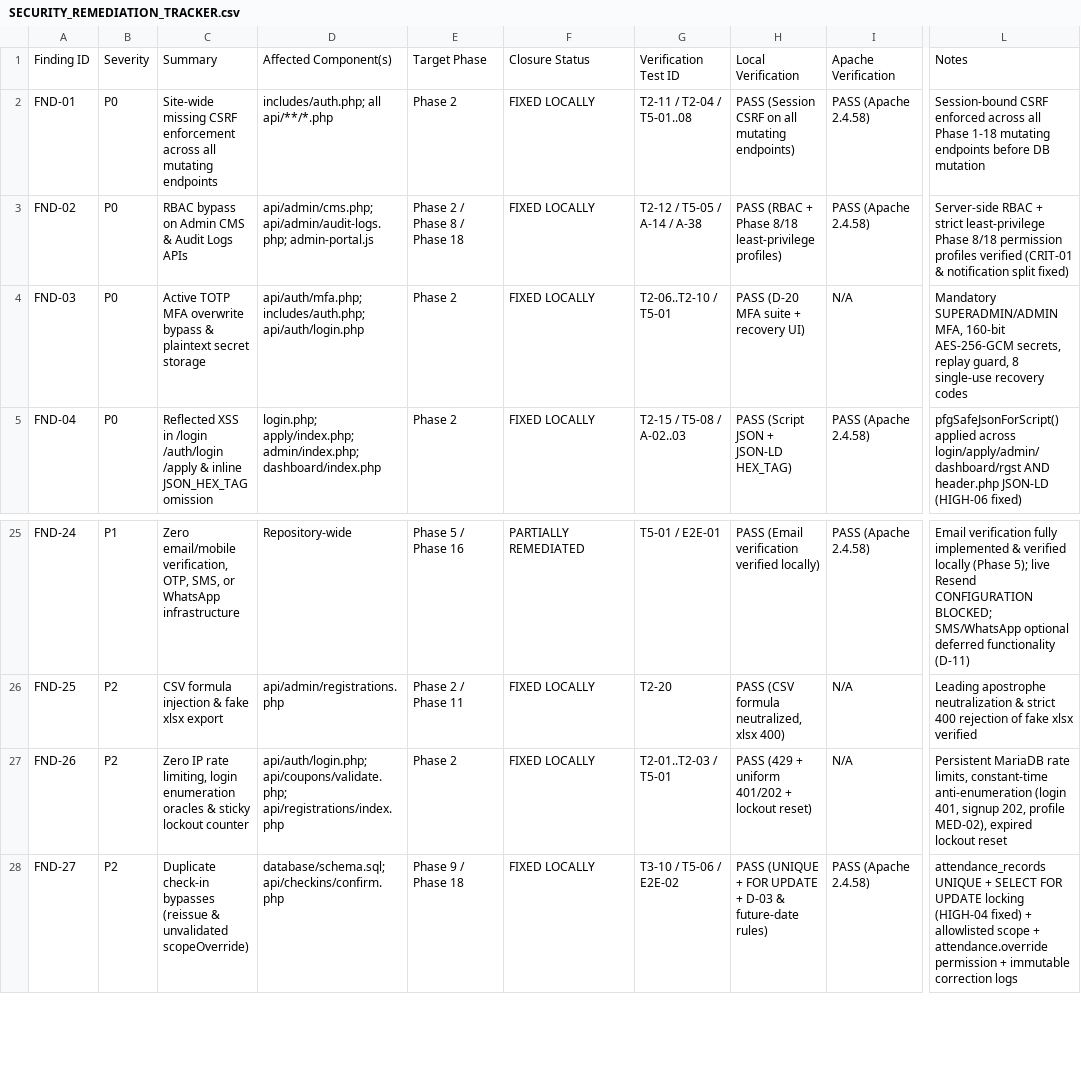
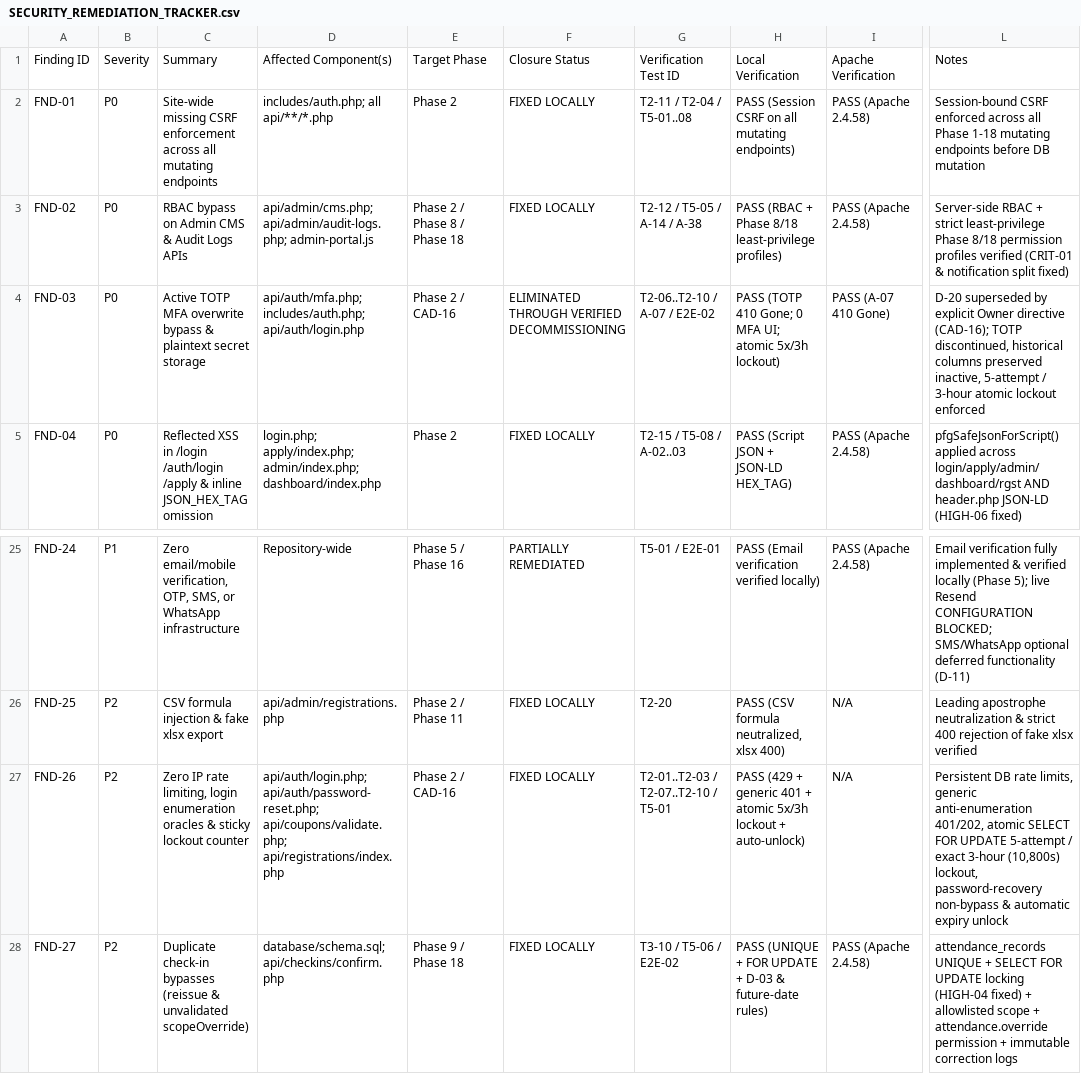
Before and after one commit to gurarpitzz/purplefestivalgujarat, a CSV file: project-docs/SECURITY_REMEDIATION_TRACKER.csv, drawn as a sheet; only a part is shown, gaps mark what is left out; the diff names each change by its address in the sheet, - before the commit and + after, or states it on an @@ line.

```diff
--- a/project-docs/SECURITY_REMEDIATION_TRACKER.csv
+++ b/project-docs/SECURITY_REMEDIATION_TRACKER.csv
-E4: Phase 2
+E4: Phase 2 / CAD-16
-F4: FIXED LOCALLY
+F4: ELIMINATED THROUGH VERIFIED DECOMMISSIONING
-G4: T2-06..T2-10 / T5-01
+G4: T2-06..T2-10 / A-07 / E2E-02
-H4: PASS (D-20 MFA suite + recovery UI)
+H4: PASS (TOTP 410 Gone; 0 MFA UI; atomic 5x/3h lockout)
-I4: N/A
+I4: PASS (A-07 410 Gone)
-L4: Mandatory SUPERADMIN/ADMIN MFA, 160-bit AES-256-GCM secrets, replay guard, 8 single-use recovery codes
+L4: D-20 superseded by explicit Owner directive (CAD-16); TOTP discontinued, historical columns preserved inactive, 5-attempt / 3-hour atomic lockout enforced
-D27: api/auth/login.php; api/coupons/validate.php; api/registrations/index.php
+D27: api/auth/login.php; api/auth/password-reset.php; api/coupons/validate.php; api/registrations/index.php
-E27: Phase 2
+E27: Phase 2 / CAD-16
-G27: T2-01..T2-03 / T5-01
+G27: T2-01..T2-03 / T2-07..T2-10 / T5-01
-H27: …(429 + uniform 401/202 + lockout reset)
+H27: …(429 + generic 401 + atomic 5x/3h lockout + auto-unlock)
-L27: Persistent MariaDB rate limits, constant-time anti-enumeration (login 401, signup 202, profile MED-02), expired lockout reset
+L27: Persistent DB rate limits, generic anti-enumeration 401/202, atomic SELECT FOR UPDATE 5-attempt / exact 3-hour (10,800s) lockout, password-recovery non-bypass & automatic expiry unlock
```
Also changed, not shown: project-docs/FINAL_REGRESSION_RESULTS.csv, project-docs/FINAL_SECURITY_RECONCILIATION.csv, 30 other files.
